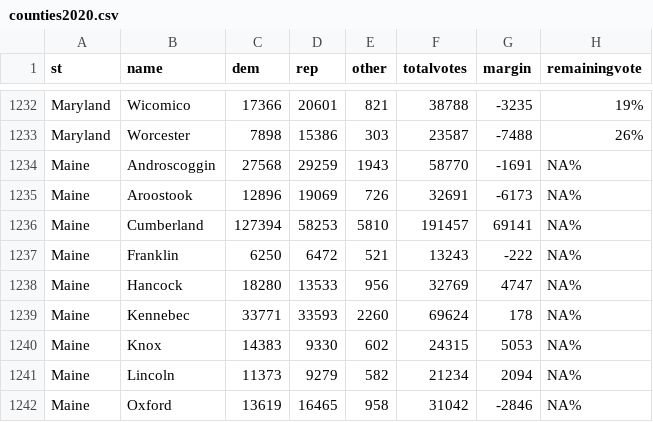
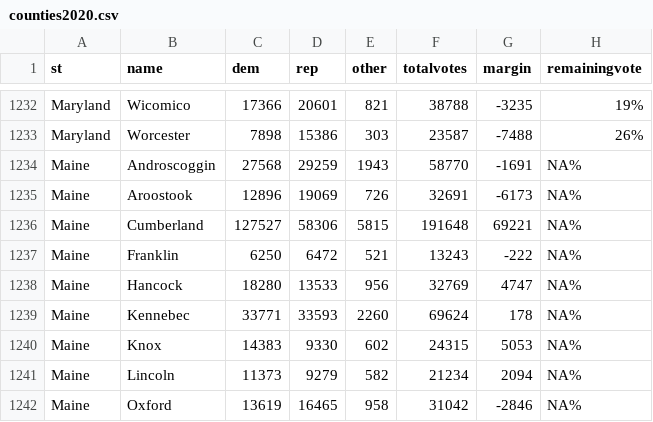
Before and after one commit to jcervas/2020-Elections, a CSV file: counties2020.csv, drawn as a sheet; only a part is shown, gaps mark what is left out; removed rows and columns are numbered as before the commit, all else as after; the diff names each change by its address in the sheet, - before the commit and + after, or states it on an @@ line.

```diff
--- a/counties2020.csv
+++ b/counties2020.csv
-row 1236: Maine | Cumberland | 127394 | 58253 | 5810 | 191457 | 69141 | NA%
+row 1236: Maine | Cumberland | 127527 | 58306 | 5815 | 191648 | 69221 | NA%
```
Also changed, not shown: pres2020.csv.
